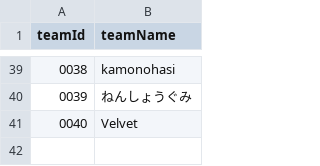
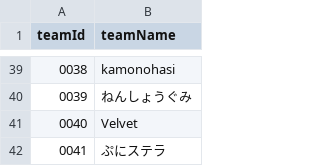
Before and after one commit to volleyballvrc-tech/volleyballvrc.github.io, a CSV file: matching.csv, drawn as a sheet; only a part is shown, gaps mark what is left out.

Commit message:
Update matching.csv

```diff
--- a/matching.csv
+++ b/matching.csv
@@ -41 +41,2 @@ teamId,teamName
 0040,Velvet
+0041,ぷにステラ
```
